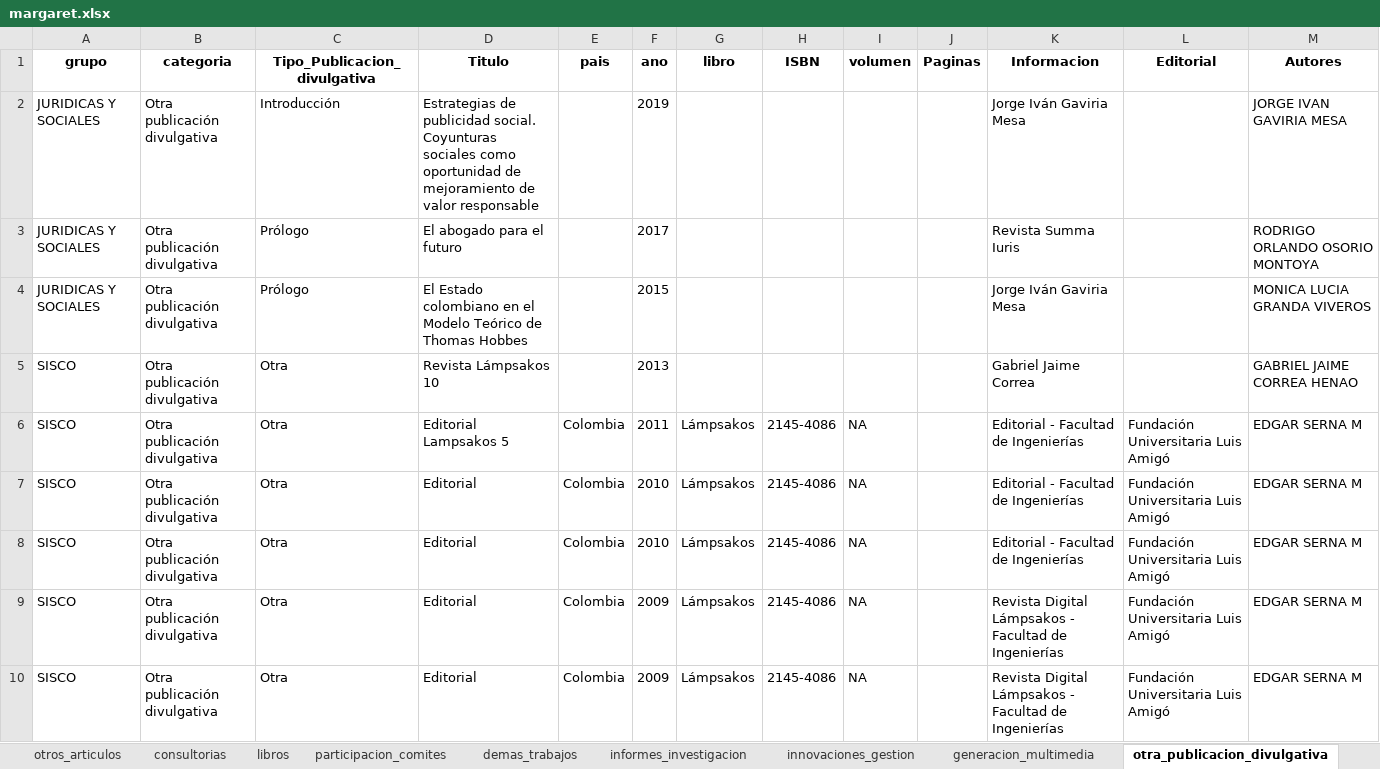
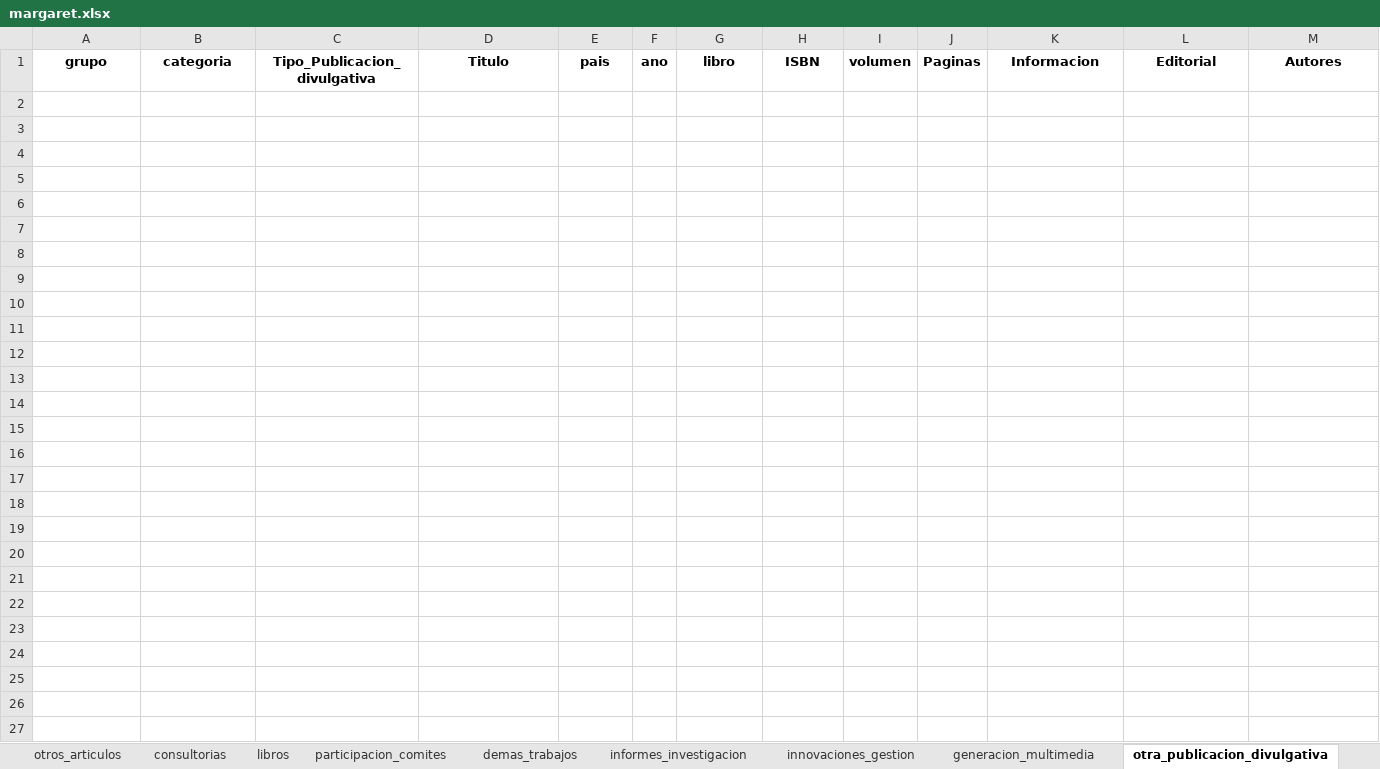
Before and after one commit to camilogs1/Margaret_package, an Excel workbook: R/Shiny/margaret.xlsx, sheet otra_publicacion_divulgativa, drawn as a sheet; values as stored, in another font and other column widths than the file's, no borders; the diff names each change by its address in the sheet, - before the commit and + after, or states it on an @@ line.

```diff
--- a/R/Shiny/margaret.xlsx (sheet otra_publicacion_divulgativa)
+++ b/R/Shiny/margaret.xlsx (sheet otra_publicacion_divulgativa)
-row 2: JURIDICAS Y SOCIALES | Otra publicación divulgativa | Introducción | Estrategias de publicidad social. Coyunturas sociales como oportunidad de mejoramiento de valor responsable |  | 2019 |  |  |  |  | Jorge Iván Gaviria Mesa |  | JORGE IVAN GAVIRIA MESA
-row 3: JURIDICAS Y SOCIALES | Otra publicación divulgativa | Prólogo | El abogado para el futuro |  | 2017 |  |  |  |  | Revista Summa Iuris |  | RODRIGO ORLANDO OSORIO MONTOYA
-row 4: JURIDICAS Y SOCIALES | Otra publicación divulgativa | Prólogo | El Estado colombiano en el Modelo Teórico de Thomas Hobbes |  | 2015 |  |  |  |  | Jorge Iván Gaviria Mesa |  | MONICA LUCIA GRANDA VIVEROS
-row 5: SISCO | Otra publicación divulgativa | Otra | Revista Lámpsakos 10 |  | 2013 |  |  |  |  | Gabriel Jaime Correa |  | GABRIEL JAIME CORREA HENAO
-row 6: SISCO | Otra publicación divulgativa | Otra | Editorial Lampsakos 5 | Colombia | 2011 | Lámpsakos | 2145-4086 | NA |  | Editorial - Facultad de Ingenierías | Fundación Universitaria Luis Amigó | EDGAR SERNA M
-row 7: SISCO | Otra publicación divulgativa | Otra | Editorial | Colombia | 2010 | Lámpsakos | 2145-4086 | NA |  | Editorial - Facultad de Ingenierías | Fundación Universitaria Luis Amigó | EDGAR SERNA M
-row 8: SISCO | Otra publicación divulgativa | Otra | Editorial | Colombia | 2010 | Lámpsakos | 2145-4086 | NA |  | Editorial - Facultad de Ingenierías | Fundación Universitaria Luis Amigó | EDGAR SERNA M
-row 9: SISCO | Otra publicación divulgativa | Otra | Editorial | Colombia | 2009 | Lámpsakos | 2145-4086 | NA |  | Revista Digital Lámpsakos - Facultad de Ingenierías | Fundación Universitaria Luis Amigó | EDGAR SERNA M
-row 10: SISCO | Otra publicación divulgativa | Otra | Editorial | Colombia | 2009 | Lámpsakos | 2145-4086 | NA |  | Revista Digital Lámpsakos - Facultad de Ingenierías | Fundación Universitaria Luis Amigó | EDGAR SERNA M
```
Also changed, not shown: sheet articulos, sheet trabajos_dirigidos, sheet eventos_cientificos, sheet cursos, sheet proyectos, sheet jurado, 32 more sheets, margaret.xlsx, 1 other file.
